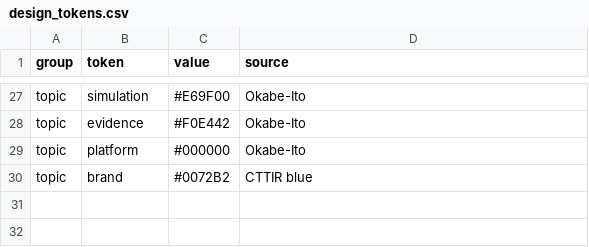
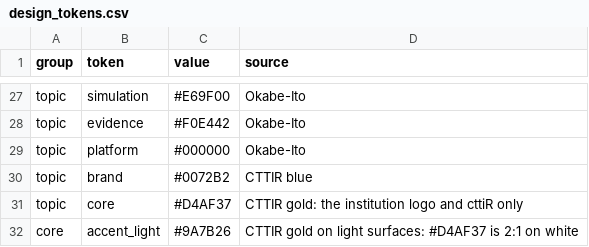
Before and after one commit to CTTIR/cttiR, a CSV file: tools/branding/design_tokens.csv, drawn as a sheet; only a part is shown, gaps mark what is left out.

Commit message:
Restore cttiR branding with the reserved gold accent

```diff
--- a/tools/branding/design_tokens.csv
+++ b/tools/branding/design_tokens.csv
@@ -30 +30,3 @@ topic,platform,#000000,Okabe-Ito
 topic,brand,#0072B2,CTTIR blue
+topic,core,#D4AF37,CTTIR gold: the institution logo and cttiR only
+core,accent_light,#9A7B26,CTTIR gold on light surfaces: #D4AF37 is 2:1 on white
```
Also changed, not shown: 40 other files.
